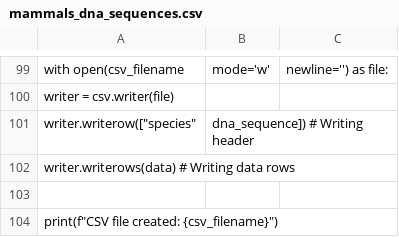
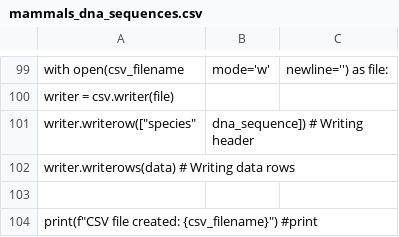
Before and after one commit to rb23ack/HelixAlign, a CSV file: mammals_dna_sequences.csv, drawn as a sheet; only a part is shown, gaps mark what is left out.

Commit message:
minor text fixes

```diff
--- a/mammals_dna_sequences.csv
+++ b/mammals_dna_sequences.csv
@@ -103,2 +103,2 @@ with open(csv_filename, mode='w', newline='') as file:
 
-print(f"CSV file created: {csv_filename}")
+print(f"CSV file created: {csv_filename}")   #print
```
